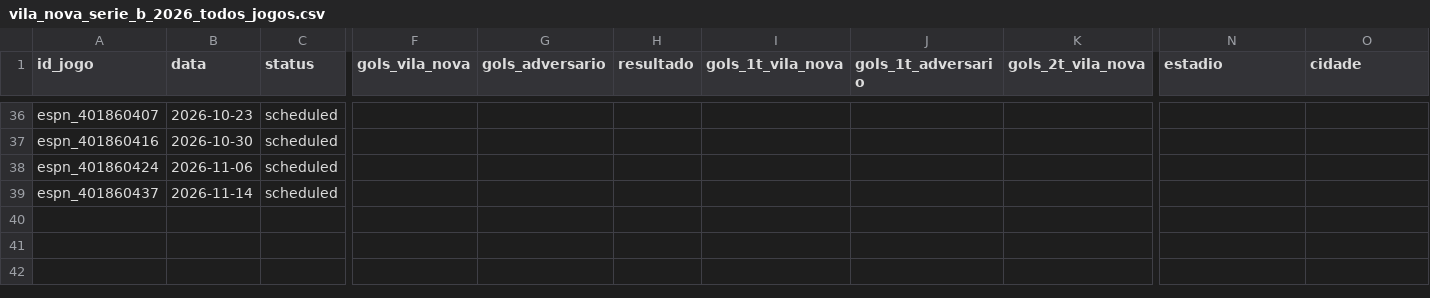
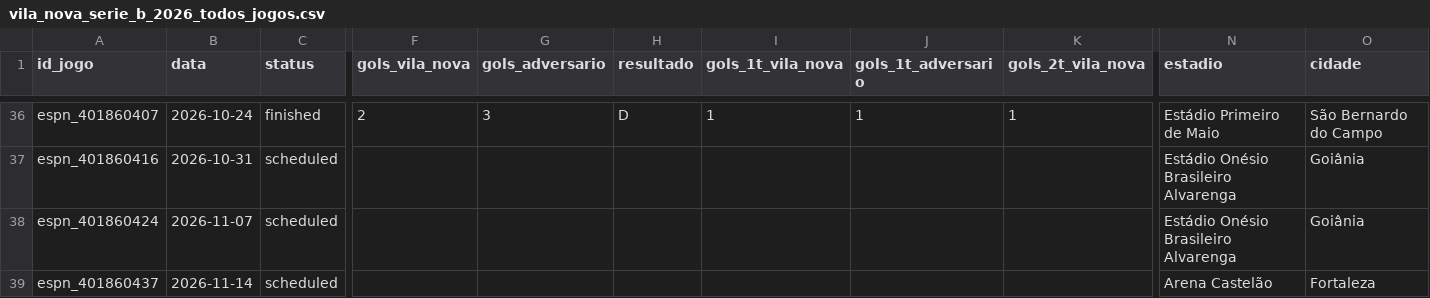
Before and after one commit to brennernepo/analise-vila-nova, a CSV file: vila_nova_serie_b_2026_todos_jogos.csv, drawn as a sheet; only a part is shown, gaps mark what is left out; the diff covers the shown part only; the diff names each change by its address in the sheet, - before the commit and + after, or states it on an @@ line.

```diff
--- a/vila_nova_serie_b_2026_todos_jogos.csv
+++ b/vila_nova_serie_b_2026_todos_jogos.csv
-B36 (data): 2026-10-23
+B36 (data): 2026-10-24
-C36 (status): scheduled
+C36 (status): finished
-F36 (gols_vila_nova): (empty)
+F36 (gols_vila_nova): 2
-G36 (gols_adversario): (empty)
+G36 (gols_adversario): 3
-H36 (resultado): (empty)
+H36 (resultado): D
-I36 (gols_1t_vila_nova): (empty)
+I36 (gols_1t_vila_nova): 1
-J36 (gols_1t_adversario): (empty)
+J36 (gols_1t_adversario): 1
-K36 (gols_2t_vila_nova): (empty)
+K36 (gols_2t_vila_nova): 1
-N36 (estadio): (empty)
+N36 (estadio): Estádio Primeiro de Maio
-O36 (cidade): (empty)
+O36 (cidade): São Bernardo do Campo
-B37 (data): 2026-10-30
+B37 (data): 2026-10-31
-N37:N38 (estadio): (empty)
+N37:N38 (estadio): Estádio Onésio Brasileiro Alvarenga
-O37:O38 (cidade): (empty)
+O37:O38 (cidade): Goiânia
-B38 (data): 2026-11-06
+B38 (data): 2026-11-07
-N39 (estadio): (empty)
+N39 (estadio): Arena Castelão
-O39 (cidade): (empty)
+O39 (cidade): Fortaleza
```
Also changed, not shown: 178 edited cells elsewhere in this file, serie_b_2026_jogos.csv, serie_b_2026_probabilidades.csv, 4 other files.
